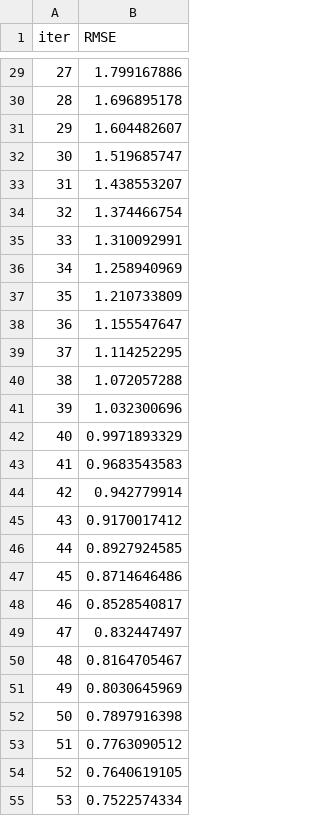
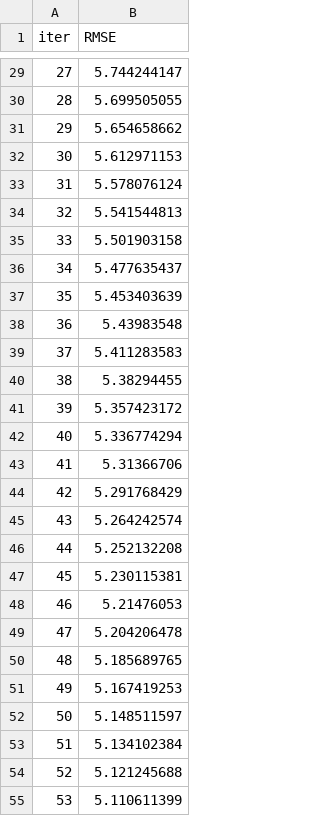
Before and after one commit to LallerLavish/MachineLearning-01, a TSV file: catboost_info/learn_error.tsv, drawn as a sheet; only a part is shown, gaps mark what is left out; the diff covers the shown part only.

```diff
--- a/catboost_info/learn_error.tsv
+++ b/catboost_info/learn_error.tsv
@@ -29,27 +29,27 @@ iter	RMSE
-27	1.799167886
-28	1.696895178
-29	1.604482607
-30	1.519685747
-31	1.438553207
-32	1.374466754
-33	1.310092991
-34	1.258940969
-35	1.210733809
-36	1.155547647
-37	1.114252295
-38	1.072057288
-39	1.032300696
-40	0.9971893329
-41	0.9683543583
-42	0.942779914
-43	0.9170017412
-44	0.8927924585
-45	0.8714646486
-46	0.8528540817
-47	0.832447497
-48	0.8164705467
-49	0.8030645969
-50	0.7897916398
-51	0.7763090512
-52	0.7640619105
-53	0.7522574334
+27	5.744244147
+28	5.699505055
+29	5.654658662
+30	5.612971153
+31	5.578076124
+32	5.541544813
+33	5.501903158
+34	5.477635437
+35	5.453403639
+36	5.43983548
+37	5.411283583
+38	5.38294455
+39	5.357423172
+40	5.336774294
+41	5.31366706
+42	5.291768429
+43	5.264242574
+44	5.252132208
+45	5.230115381
+46	5.21476053
+47	5.204206478
+48	5.185689765
+49	5.167419253
+50	5.148511597
+51	5.134102384
+52	5.121245688
+53	5.110611399
```
Also changed, not shown: 73 edited cells elsewhere in this file, artifacts/test.csv, catboost_info/time_left.tsv, 13 other files.
